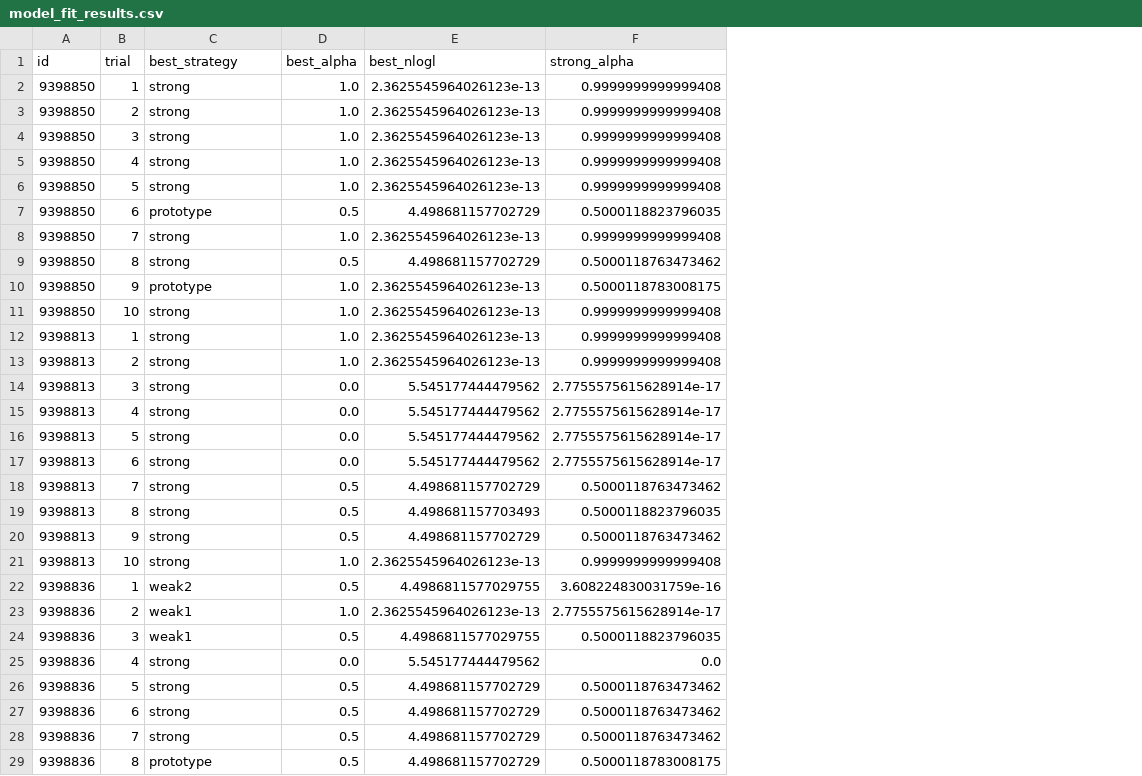
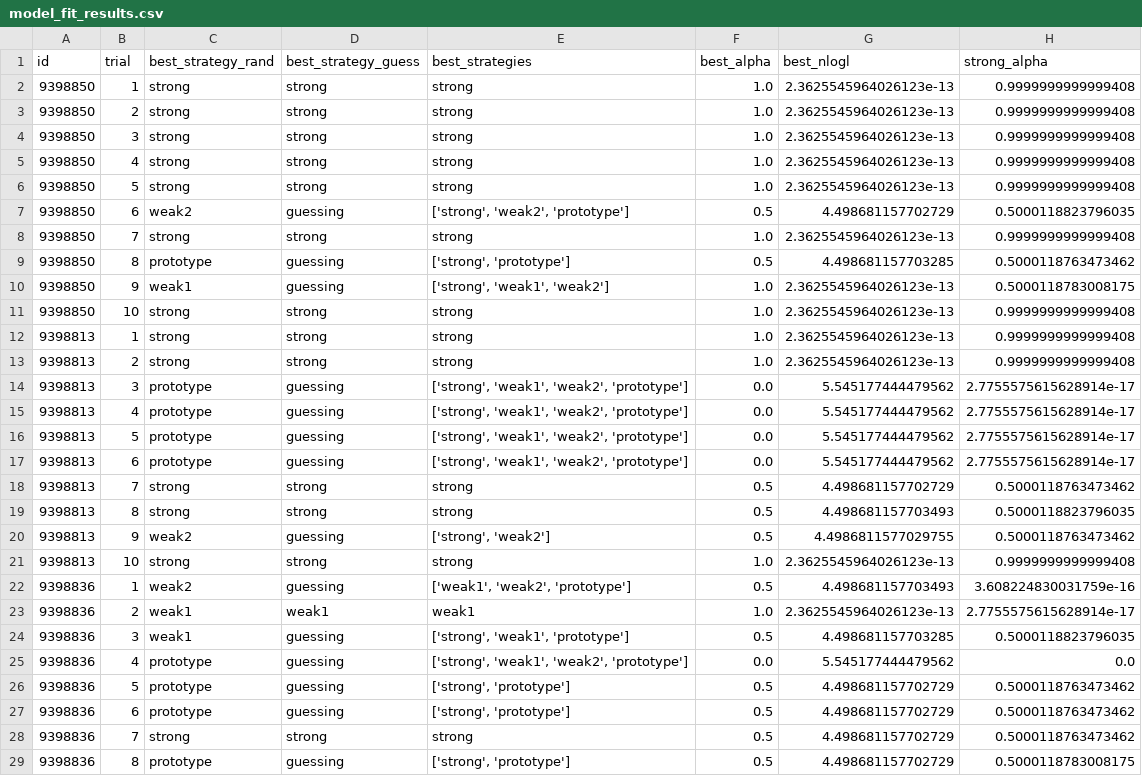
Before and after one commit to AkillesU/gradient_descent_learning, a CSV file: results/model_fit_results.csv, drawn as a sheet; only a part is shown; addresses are those after the commit; the diff covers the shown part only; the diff names each change by its address in the sheet, - before the commit and + after, or states it on an @@ line.

```diff
--- a/results/model_fit_results.csv
+++ b/results/model_fit_results.csv
+column D (best_strategy_guess), rows 2-29: strong | strong | strong | strong | strong | guessing | strong | guessing | guessing | strong | strong | strong | guessing | guessing | guessing | guessing | strong | strong | guessing | strong | guessing | weak1 | guessing | guessing | guessing | guessing | strong | guessing
+column E (best_strategies), rows 2-29: strong | strong | strong | strong | strong | ['strong', 'weak2', 'prototype'] | strong | ['strong', 'prototype'] | ['strong', 'weak1', 'weak2'] | strong | strong | strong | ['strong', 'weak1', 'weak2', 'prototype'] | ['strong', 'weak1', 'weak2', 'prototype'] | ['strong', 'weak1', 'weak2', 'prototype'] | ['strong', 'weak1', 'weak2', 'prototype'] | strong | strong | ['strong', 'weak2'] | strong | ['weak1', 'weak2', 'prototype'] | weak1 | ['strong', 'weak1', 'prototype'] | ['strong', 'weak1', 'weak2', 'prototype'] | ['strong', 'prototype'] | ['strong', 'prototype'] | strong | ['strong', 'prototype']
-C1: best_strategy
+C1: best_strategy_rand
-C7 (best_strategy_rand): prototype
+C7 (best_strategy_rand): weak2
-C9 (best_strategy_rand): strong
+C9 (best_strategy_rand): prototype
-G9 (best_nlogl): 4.498681157702729
+G9 (best_nlogl): 4.498681157703285
-C10 (best_strategy_rand): prototype
+C10 (best_strategy_rand): weak1
-C14:C17 (best_strategy_rand): strong
+C14:C17 (best_strategy_rand): prototype
-C20 (best_strategy_rand): strong
+C20 (best_strategy_rand): weak2
-G20 (best_nlogl): 4.498681157702729
+G20 (best_nlogl): 4.4986811577029755
-G22 (best_nlogl): 4.4986811577029755
+G22 (best_nlogl): 4.498681157703493
-G24 (best_nlogl): 4.4986811577029755
+G24 (best_nlogl): 4.498681157703285
-C25:C27 (best_strategy_rand): strong
+C25:C27 (best_strategy_rand): prototype
```
Also changed, not shown: 36 edited cells elsewhere in this file, 11 other files.
